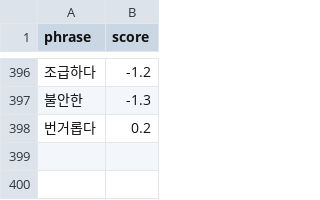
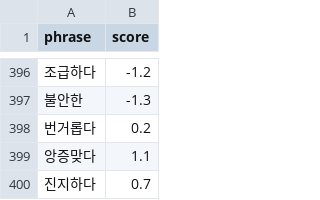
Before and after one commit to ericyum/tour_agent, a CSV file: dic/adjectives.csv, drawn as a sheet; only a part is shown, gaps mark what is left out.

```diff
--- a/dic/adjectives.csv
+++ b/dic/adjectives.csv
@@ -398 +398,3 @@ phrase,score
 번거롭다,0.2
+앙증맞다,1.1
+진지하다,0.7
```
Also changed, not shown: dic/adverbs.csv, dic/amplifiers.csv, 4 other files.
